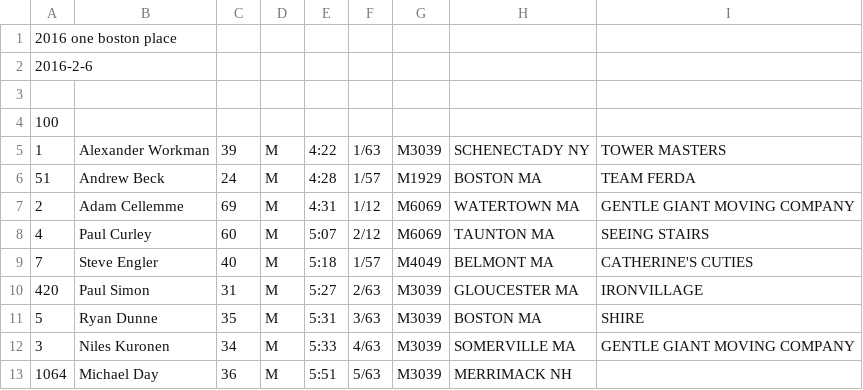
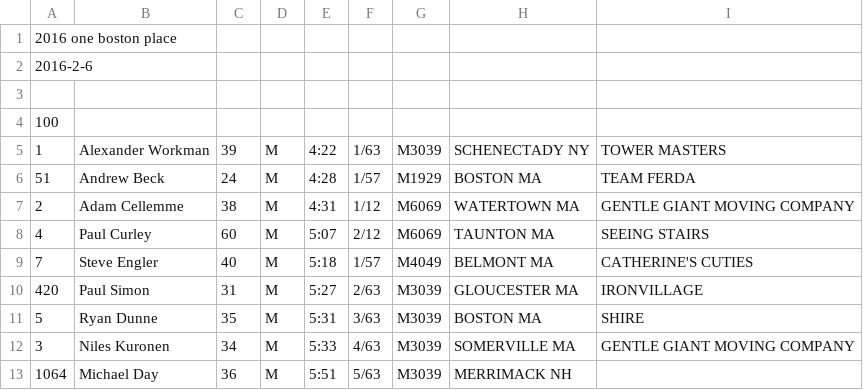
Before and after one commit to joduncan/RaceScoring, a CSV file: data/2016-one-boston-place.csv, drawn as a sheet; only a part is shown.

```diff
--- a/data/2016-one-boston-place.csv
+++ b/data/2016-one-boston-place.csv
@@ -6,3 +6,3 @@
     51, Andrew Beck, 24,M,  4:28,   1/57, M1929,BOSTON MA,   TEAM FERDA
-     2, Adam Cellemme, 69,M,  4:31,   1/12, M6069,WATERTOWN MA,   GENTLE GIANT MOVING COMPANY
+     2, Adam Cellemme, 38,M,  4:31,   1/12, M6069,WATERTOWN MA,   GENTLE GIANT MOVING COMPANY
      4, Paul Curley, 60,M,  5:07,   2/12, M6069,TAUNTON MA,   SEEING STAIRS
```
Also changed, not shown: 1 other file.
